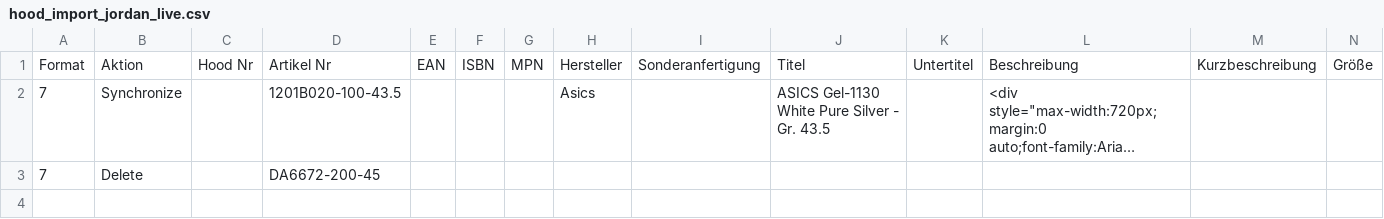
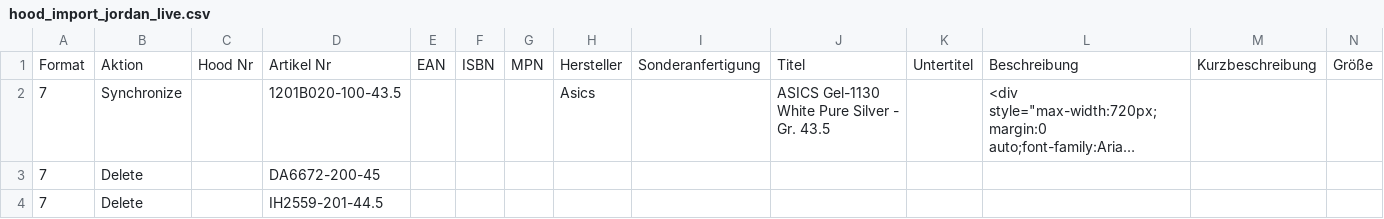
Before and after one commit to variowerkshop/hood-feed, a CSV file: hood_import_jordan_live.csv, drawn as a sheet; only a part is shown; long unchanged cells end in …; rows hold the shown columns only; the diff names each change by its address in the sheet, - before the commit and + after, or states it on an @@ line.

Commit message:
Hood-Datei aktualisiert

```diff
--- a/hood_import_jordan_live.csv
+++ b/hood_import_jordan_live.csv
+row 4: 7 | Delete |  | IH2559-201-44.5
```
Also changed, not shown: 4 other files.
